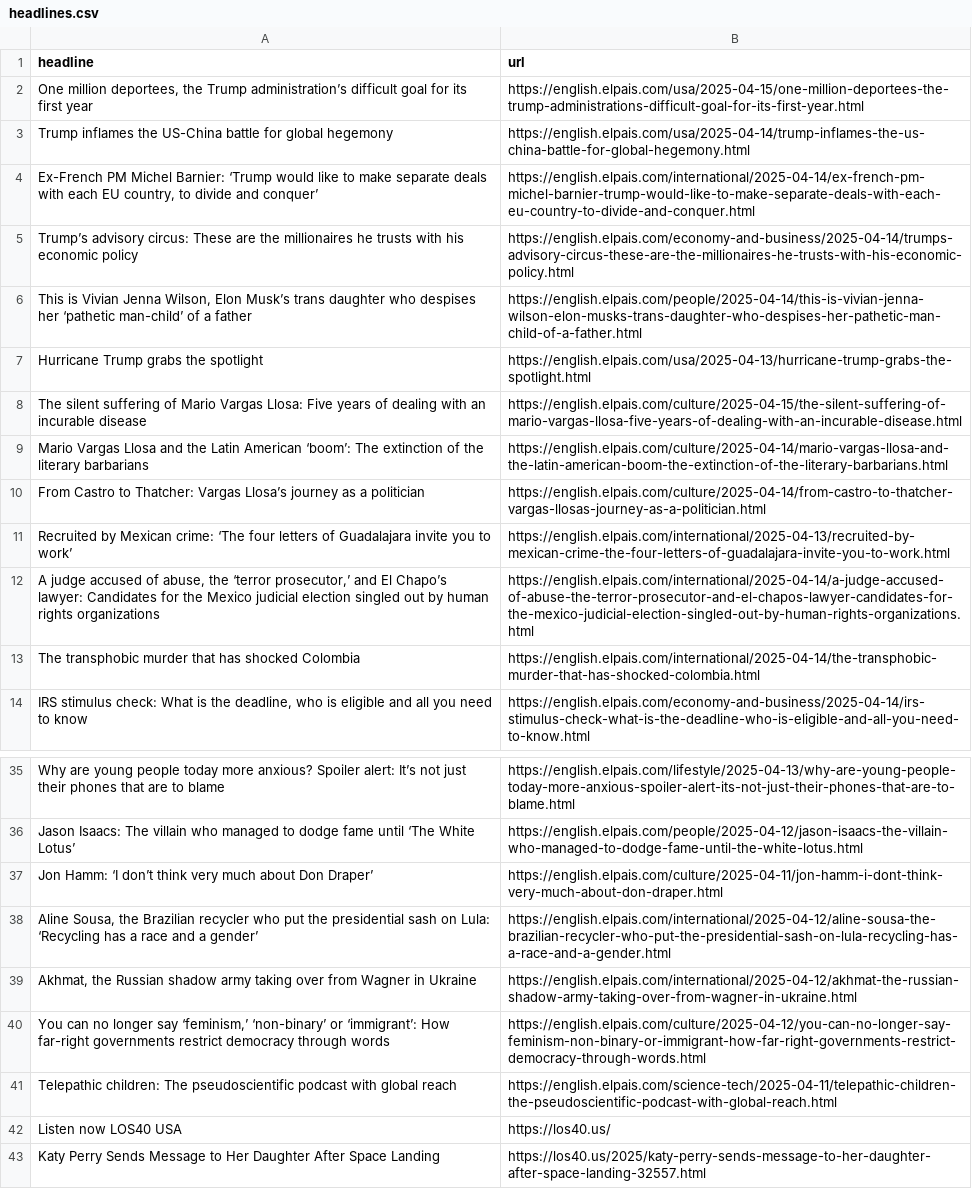
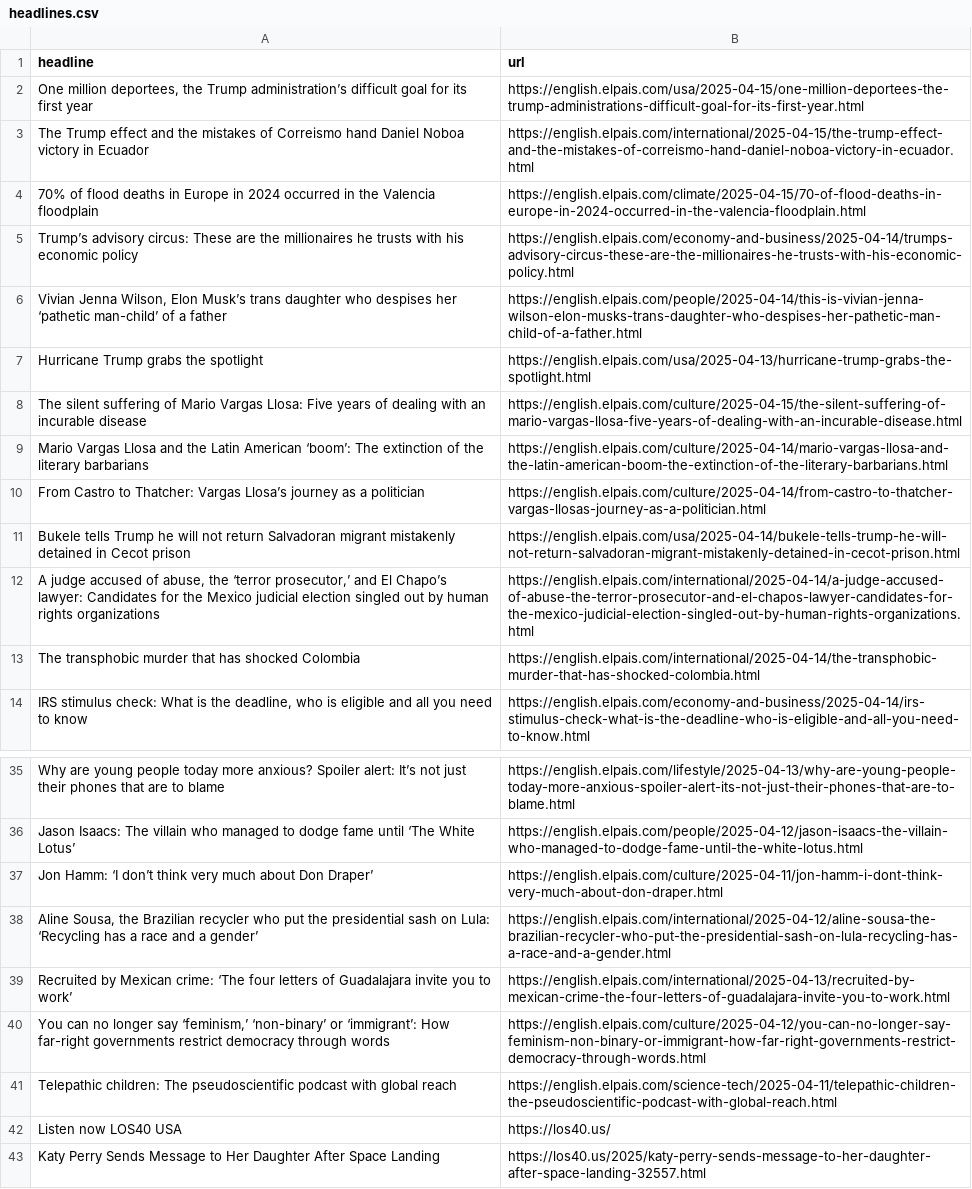
Before and after one commit to masashiijichi/el-pais-autoscraper, a CSV file: headlines.csv, drawn as a sheet; only a part is shown, gaps mark what is left out.

```diff
--- a/headlines.csv
+++ b/headlines.csv
@@ -2,6 +2,6 @@ headline,url
 "One million deportees, the Trump administration’s difficult goal for its first year",https://english.elpais.com/usa/2025-04-15/one-million-deportees-the-trump-administrations-difficult-goal-for-its-first-year.html
-Trump inflames the US-China battle for global hegemony,https://english.elpais.com/usa/2025-04-14/trump-inflames-the-us-china-battle-for-global-hegemony.html
-"Ex-French PM Michel Barnier: ‘Trump would like to make separate deals with each EU country, to divide and conquer’",https://english.elpais.com/international/2025-04-14/ex-french-pm-michel-barnier-trump-would-like-to-make-separate-deals-with-each-eu-country-to-divide-and-conquer.html
+The Trump effect and the mistakes of Correismo hand Daniel Noboa victory in Ecuador,https://english.elpais.com/international/2025-04-15/the-trump-effect-and-the-mistakes-of-correismo-hand-daniel-noboa-victory-in-ecuador.html
+70% of flood deaths in Europe in 2024 occurred in the Valencia floodplain,https://english.elpais.com/climate/2025-04-15/70-of-flood-deaths-in-europe-in-2024-occurred-in-the-valencia-floodplain.html
 Trump’s advisory circus: These are the millionaires he trusts with his economic policy,https://english.elpais.com/economy-and-business/2025-04-14/trumps-advisory-circus-these-are-the-millionaires-he-trusts-with-his-economic-policy.html
-"This is Vivian Jenna Wilson, Elon Musk’s trans daughter who despises her ‘pathetic man-child’ of a father",https://english.elpais.com/people/2025-04-14/this-is-vivian-jenna-wilson-elon-musks-trans-daughter-who-despises-her-pathetic-man-child-of-a-father.html
+"Vivian Jenna Wilson, Elon Musk’s trans daughter who despises her ‘pathetic man-child’ of a father",https://english.elpais.com/people/2025-04-14/this-is-vivian-jenna-wilson-elon-musks-trans-daughter-who-despises-her-pathetic-man-child-of-a-father.html
 Hurricane Trump grabs the spotlight ,https://english.elpais.com/usa/2025-04-13/hurricane-trump-grabs-the-spotlight.html
@@ -10,3 +10,3 @@ Mario Vargas Llosa and the Latin American ‘boom’: The extinction of the lite
 From Castro to Thatcher: Vargas Llosa’s journey as a politician,https://english.elpais.com/culture/2025-04-14/from-castro-to-thatcher-vargas-llosas-journey-as-a-politician.html
-Recruited by Mexican crime: ‘The four letters of Guadalajara invite you to work’,https://english.elpais.com/international/2025-04-13/recruited-by-mexican-crime-the-four-letters-of-guadalajara-invite-you-to-work.html
+Bukele tells Trump he will not return Salvadoran migrant mistakenly detained in Cecot prison,https://english.elpais.com/usa/2025-04-14/bukele-tells-trump-he-will-not-return-salvadoran-migrant-mistakenly-detained-in-cecot-prison.html
 "A judge accused of abuse, the ‘terror prosecutor,’ and El Chapo’s lawyer: Candidates for the Mexico judicial election singled out by human rights organizations",https://english.elpais.com/international/2025-04-14/a-judge-accused-of-abuse-the-terror-prosecutor-and-el-chapos-lawyer-candidates-for-the-mexico-judicial-election-singled-out-by-human-rights-organizations.html
@@ -38,3 +38,3 @@ Jon Hamm: ‘I don’t think very much about Don Draper’,https://english.elpai
 "Aline Sousa, the Brazilian recycler who put the presidential sash on Lula: ‘Recycling has a race and a gender’  ",https://english.elpais.com/international/2025-04-12/aline-sousa-the-brazilian-recycler-who-put-the-presidential-sash-on-lula-recycling-has-a-race-and-a-gender.html
-"Akhmat, the Russian shadow army taking over from Wagner in Ukraine",https://english.elpais.com/international/2025-04-12/akhmat-the-russian-shadow-army-taking-over-from-wagner-in-ukraine.html
+Recruited by Mexican crime: ‘The four letters of Guadalajara invite you to work’,https://english.elpais.com/international/2025-04-13/recruited-by-mexican-crime-the-four-letters-of-guadalajara-invite-you-to-work.html
 "You can no longer say ‘feminism,’ ‘non-binary’ or ‘immigrant’: How far-right governments restrict democracy through words",https://english.elpais.com/culture/2025-04-12/you-can-no-longer-say-feminism-non-binary-or-immigrant-how-far-right-governments-restrict-democracy-through-words.html
```
